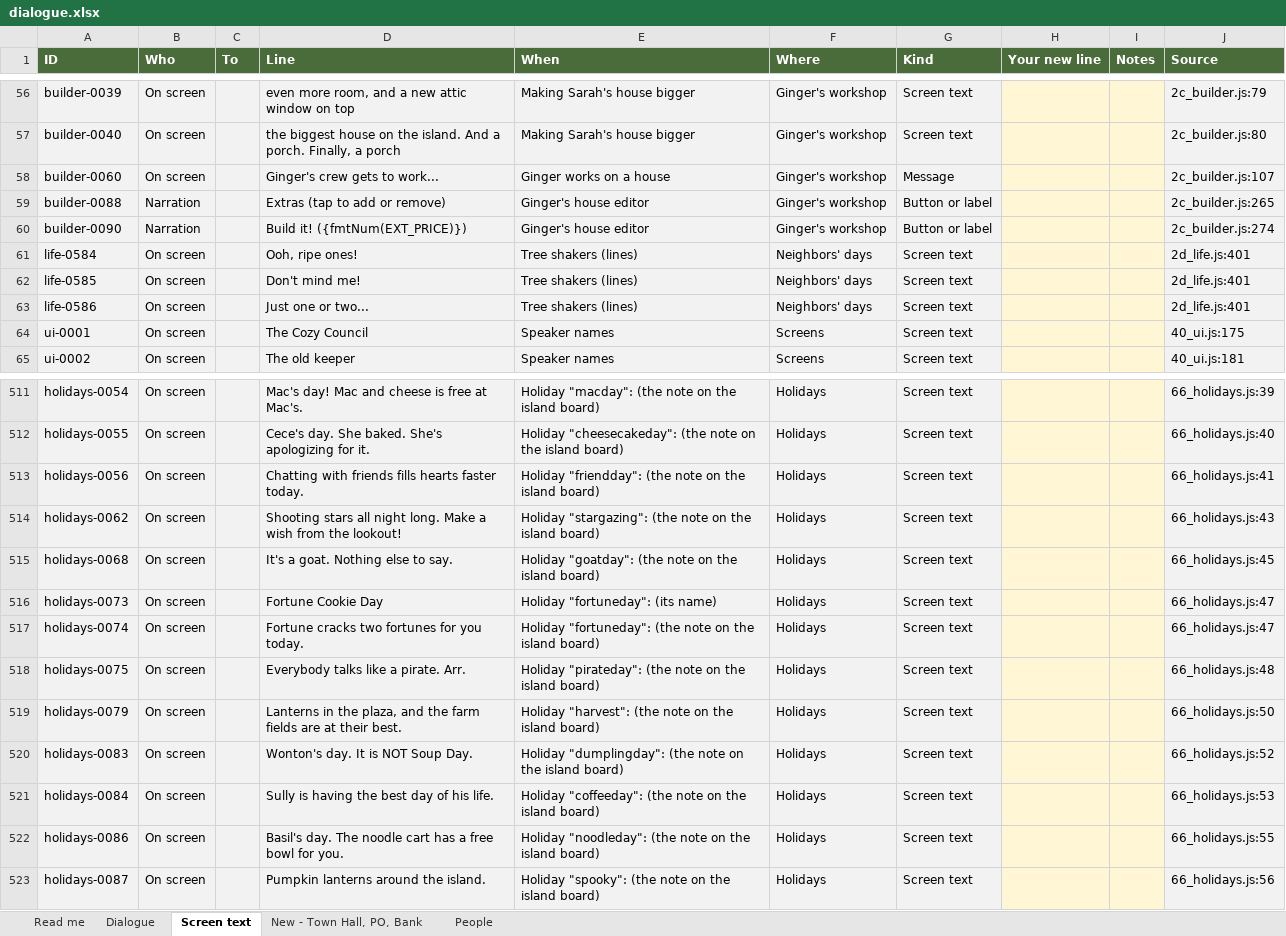
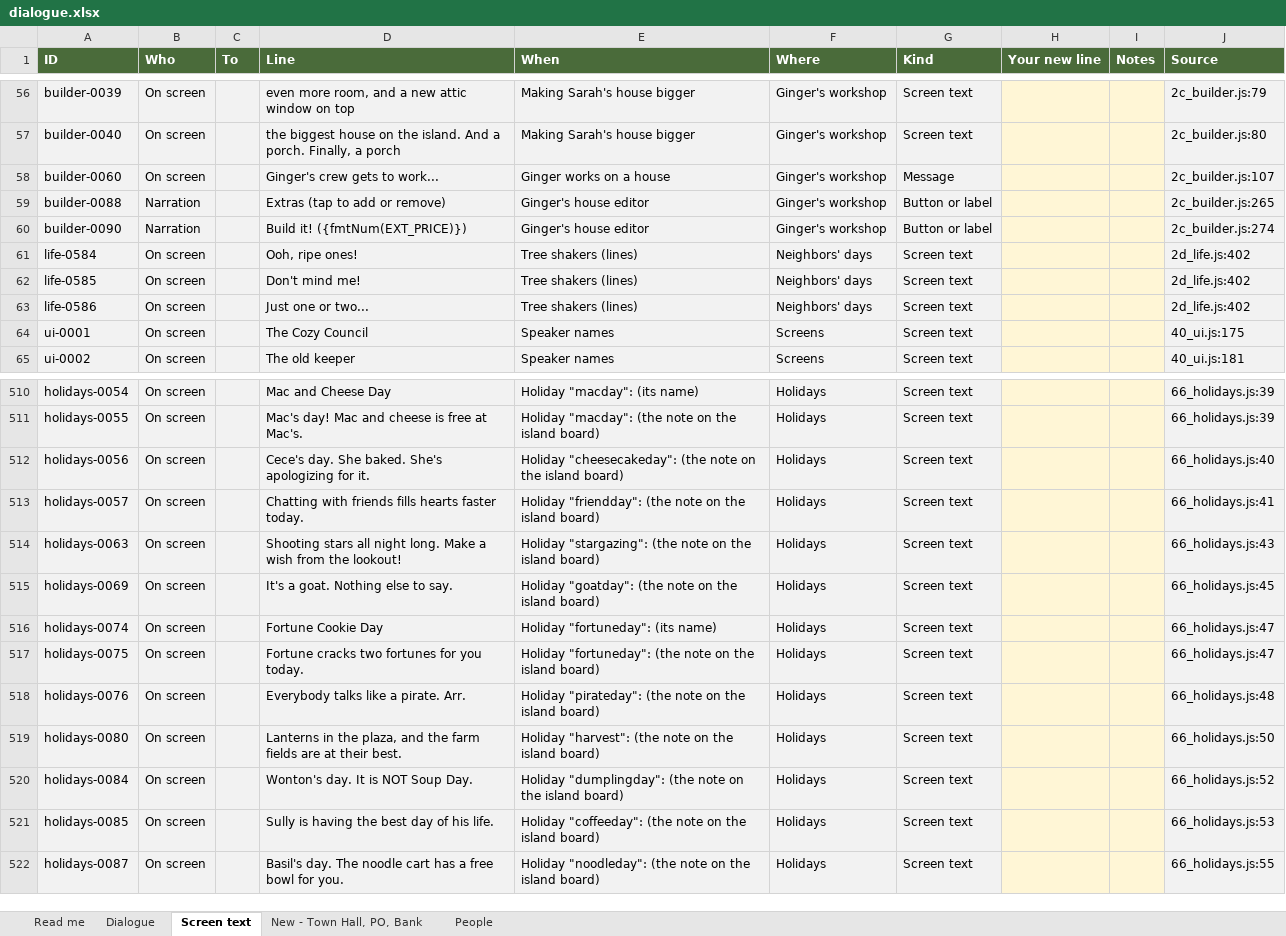
Before and after one commit to Davidjdavid/SarahCrossing, an Excel workbook: docs/dialogue/dialogue.xlsx, sheet Screen text, drawn as a sheet; only a part is shown, gaps mark what is left out; values as stored, in another font and other column widths than the file's, no borders; removed rows and columns are numbered as before the commit, all else as after; the diff covers the shown part only; the diff names each change by its address in the sheet, - before the commit and + after, or states it on an @@ line.

```diff
--- a/docs/dialogue/dialogue.xlsx (sheet Screen text)
+++ b/docs/dialogue/dialogue.xlsx (sheet Screen text)
-J61:J63 (Source): 2d_life.js:401
+J61:J63 (Source): 2d_life.js:402
-D510 (Line): Mac's day! Mac and cheese is free at Mac's.
+D510 (Line): Mac and Cheese Day
-E510 (When): Holiday "macday": (the note on the island board)
+E510 (When): Holiday "macday": (its name)
-D511 (Line): Cece's day. She baked. She's apologizing for it.
+D511 (Line): Mac's day! Mac and cheese is free at Mac's.
-E511 (When): Holiday "cheesecakeday": (the note…
+E511 (When): Holiday "macday": (the note…
-J511 (Source): 66_holidays.js:40
+J511 (Source): 66_holidays.js:39
-D512 (Line): Chatting with friends fills hearts faster today.
+D512 (Line): Cece's day. She baked. She's apologizing for it.
-E512 (When): Holiday "friendday": (the note…
+E512 (When): Holiday "cheesecakeday": (the note…
-J512 (Source): 66_holidays.js:41
+J512 (Source): 66_holidays.js:40
+row 513: holidays-0057 | On screen |  | Chatting with friends fills hearts faster today. | Holiday "friendday": (the note on the island board) | Holidays | Screen text |  |  | 66_holidays.js:41
-A514 (ID): holidays-0062
+A514 (ID): holidays-0063
-A515 (ID): holidays-0068
+A515 (ID): holidays-0069
-row 516: holidays-0073 | On screen |  | Fortune Cookie Day | Holiday "fortuneday": (its name) | Holidays | Screen text |  |  | 66_holidays.js:47
-D516 (Line): Fortune cracks two fortunes for you today.
+D516 (Line): Fortune Cookie Day
-E516 (When): Holiday "fortuneday": (the note on the island board)
+E516 (When): Holiday "fortuneday": (its name)
-D517 (Line): Everybody talks like a pirate. Arr.
+D517 (Line): Fortune cracks two fortunes for you today.
-E517 (When): Holiday "pirateday": (the note…
+E517 (When): Holiday "fortuneday": (the note…
-J517 (Source): 66_holidays.js:48
+J517 (Source): 66_holidays.js:47
+row 518: holidays-0076 | On screen |  | Everybody talks like a pirate. Arr. | Holiday "pirateday": (the note on the island board) | Holidays | Screen text |  |  | 66_holidays.js:48
-A519 (ID): holidays-0079
+A519 (ID): holidays-0080
-row 520: holidays-0083 | On screen |  | Wonton's day. It is NOT Soup Day. | Holiday "dumplingday": (the note on the island board) | Holidays | Screen text |  |  | 66_holidays.js:52
-D520 (Line): Sully is having the best day of his life.
+D520 (Line): Wonton's day. It is NOT Soup Day.
-E520 (When): Holiday "coffeeday": (the note…
+E520 (When): Holiday "dumplingday": (the note…
-J520 (Source): 66_holidays.js:53
+J520 (Source): 66_holidays.js:52
-A521 (ID): holidays-0086
+A521 (ID): holidays-0085
-D521 (Line): Basil's day. The noodle cart has a free bowl for you.
+D521 (Line): Sully is having the best day of his life.
-E521 (When): Holiday "noodleday": (the note…
+E521 (When): Holiday "coffeeday": (the note…
-J521 (Source): 66_holidays.js:55
+J521 (Source): 66_holidays.js:53
-D522 (Line): Pumpkin lanterns around the island.
+D522 (Line): Basil's day. The noodle cart has a free bowl for you.
-E522 (When): Holiday "spooky": (the note…
+E522 (When): Holiday "noodleday": (the note…
-J522 (Source): 66_holidays.js:56
+J522 (Source): 66_holidays.js:55
```
Also changed, not shown: 10 added rows, 3 removed rows and 251 edited cells elsewhere in this sheet, sheet Dialogue, sheet People, hidden cells, 34 other files.
